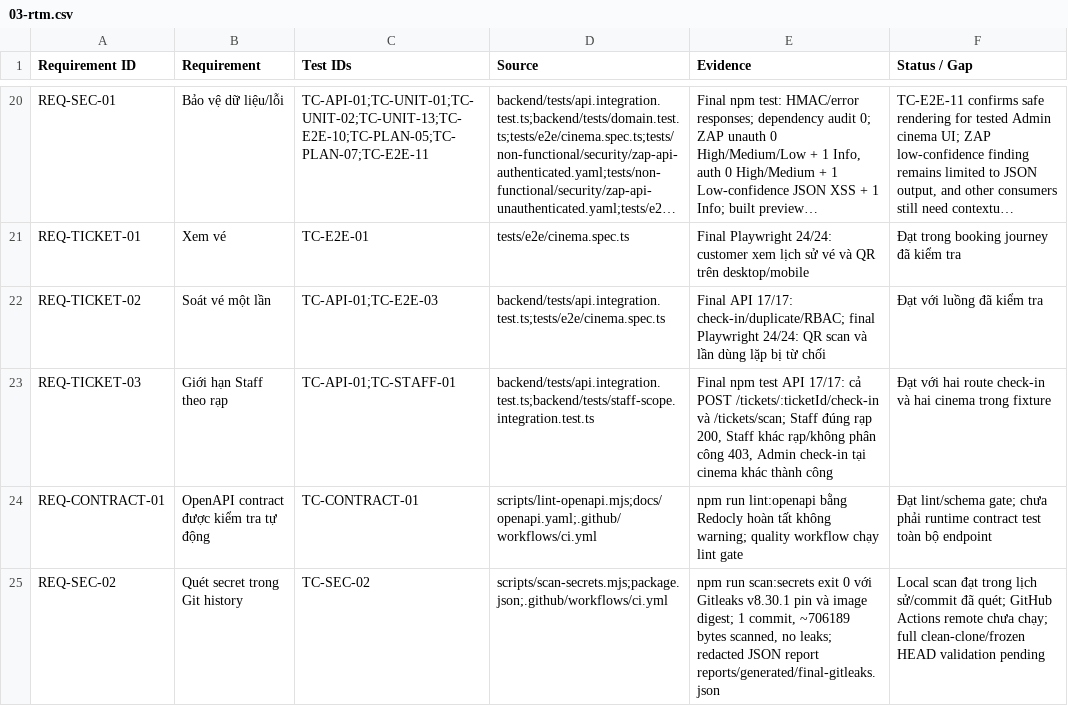
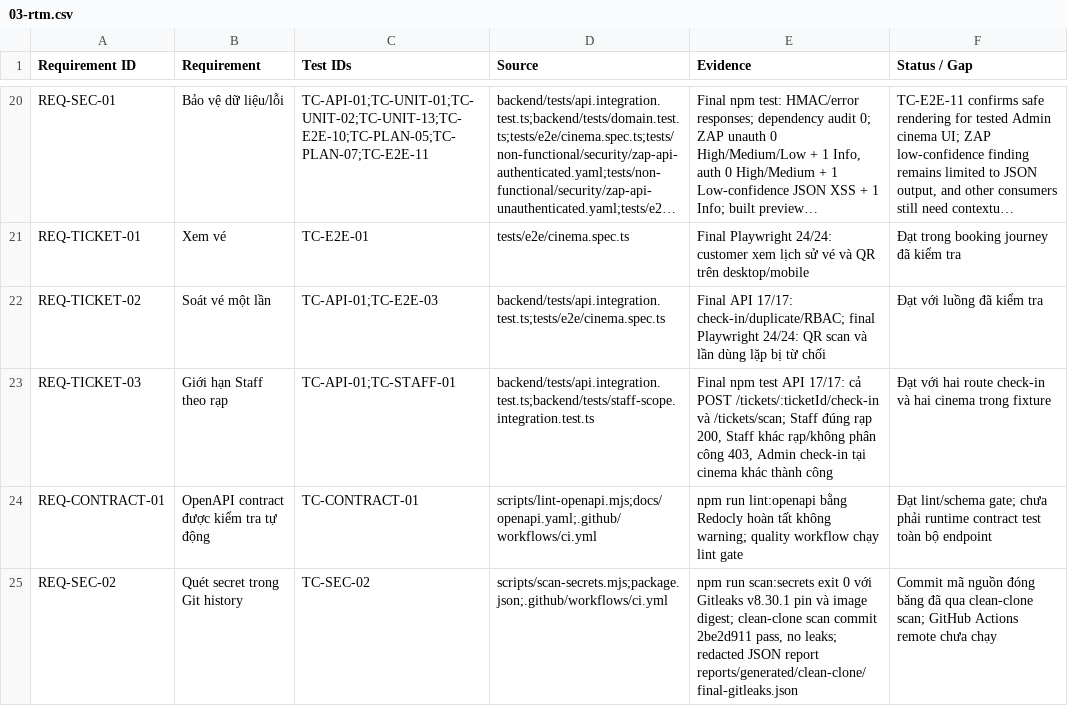
Before and after one commit to mahTuqn/DGKD_GK, a CSV file: docs/03-rtm.csv, drawn as a sheet; only a part is shown, gaps mark what is left out; long unchanged cells end in ….

Commit message:
docs: align progress audit with clean-clone evidence

```diff
--- a/docs/03-rtm.csv
+++ b/docs/03-rtm.csv
@@ -24,2 +24,2 @@
 "REQ-CONTRACT-01","OpenAPI contract được kiểm tra tự động","TC-CONTRACT-01","scripts/lint-openapi.mjs;docs/openapi.yaml;.github/workflows/ci.yml","npm run lint:openapi bằng Redocly hoàn tất không warning; quality workflow chạy lint gate","Đạt lint/schema gate; chưa phải runtime contract test toàn bộ endpoint"
-"REQ-SEC-02","Quét secret trong Git history","TC-SEC-02","scripts/scan-secrets.mjs;package.json;.github/workflows/ci.yml","npm run scan:secrets exit 0 với Gitleaks v8.30.1 pin và image digest; 1 commit, ~706189 bytes scanned, no leaks; redacted JSON report reports/generated/final-gitleaks.json","Local scan đạt trong lịch sử/commit đã quét; GitHub Actions remote chưa chạy; full clean-clone/frozen HEAD validation pending"
+"REQ-SEC-02","Quét secret trong Git history","TC-SEC-02","scripts/scan-secrets.mjs;package.json;.github/workflows/ci.yml","npm run scan:secrets exit 0 với Gitleaks v8.30.1 pin và image digest; clean-clone scan commit 2be2d911 pass, no leaks; redacted JSON report reports/generated/clean-clone/final-gitleaks.json","Commit mã nguồn đóng băng đã qua clean-clone scan; GitHub Actions remote chưa chạy"
```
Also changed, not shown: 2 other files.
